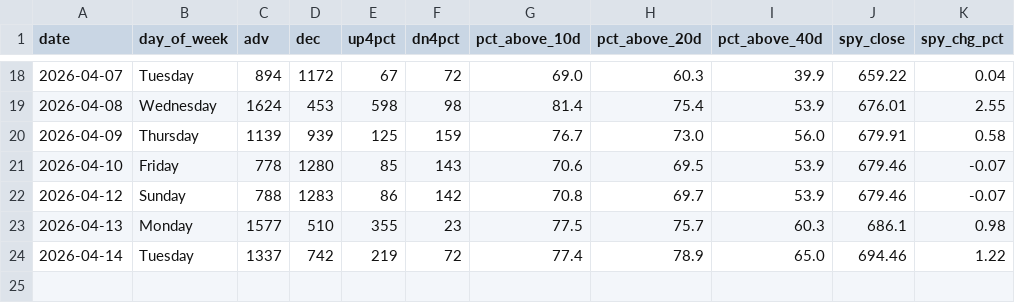
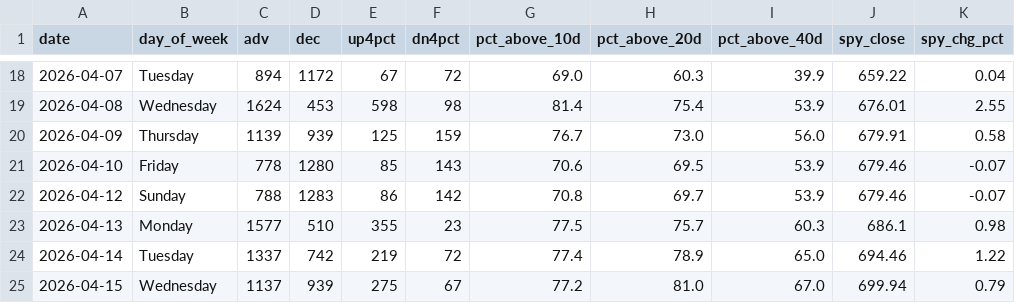
Before and after one commit to VamsiKrishna2021/alpha-engine, a CSV file: data/breadth_history.csv, drawn as a sheet; only a part is shown, gaps mark what is left out; the diff names each change by its address in the sheet, - before the commit and + after, or states it on an @@ line.

```diff
--- a/data/breadth_history.csv
+++ b/data/breadth_history.csv
+row 25: 2026-04-15 | Wednesday | 1137 | 939 | 275 | 67 | 77.2 | 81.0 | 67.0 | 699.94 | 0.79
```
Also changed, not shown: data/regime_history.csv, 3 other files.
